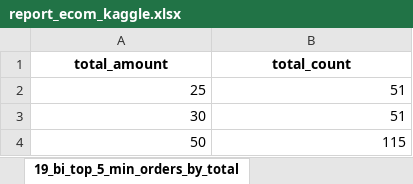
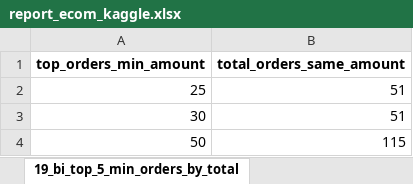
Before and after one commit to ThomD4ta/retail-sales-analytics-kaggle, an Excel workbook: report_scripts_outcome/reports/report_ecom_kaggle.xlsx, sheet 19_bi_top_5_min_orders_by_total, drawn as a sheet; values as stored, in another font and other column widths than the file's, no borders; removed rows and columns are numbered as before the commit, all else as after; the diff names each change by its address in the sheet, - before the commit and + after, or states it on an @@ line.

```diff
--- a/report_scripts_outcome/reports/report_ecom_kaggle.xlsx (sheet 19_bi_top_5_min_orders_by_total)
+++ b/report_scripts_outcome/reports/report_ecom_kaggle.xlsx (sheet 19_bi_top_5_min_orders_by_total)
-row 1: total_amount | total_count
+row 1: top_orders_min_amount | total_orders_same_amount
```
Also changed, not shown: sheet 18_bi_top_5_max_orders_by_total, sheet 24_bi_total_count_by_category_d, sheet 01_view_dataset_totals, sheet 03_view_product_category_perfor, sheet 02_view_monthly_transactions, other sheet tabs, 13 other files.
